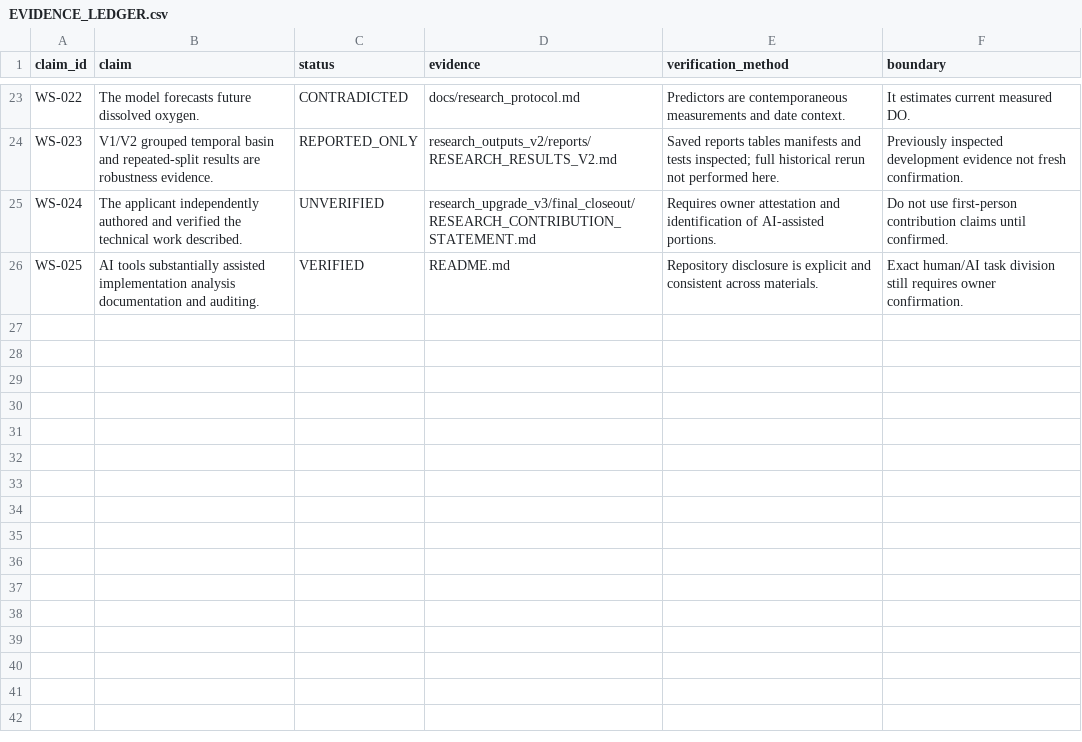
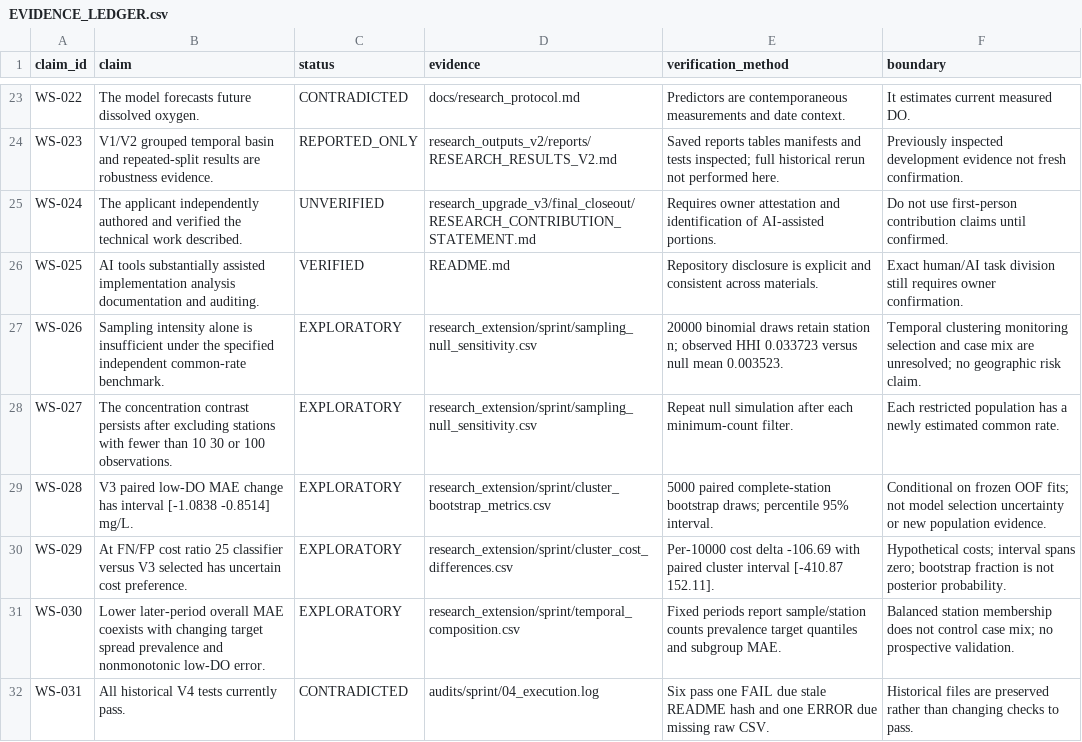
Before and after one commit to tzlh888/WaterSense-AI, a CSV file: audits/EVIDENCE_LEDGER.csv, drawn as a sheet; only a part is shown, gaps mark what is left out; the diff names each change by its address in the sheet, - before the commit and + after, or states it on an @@ line.

Commit message:
docs: align final claims with sampling controls and complete test audit

```diff
--- a/audits/EVIDENCE_LEDGER.csv
+++ b/audits/EVIDENCE_LEDGER.csv
+row 27: WS-026 | Sampling intensity alone is insufficient under the specified independent common-rate benchmark. | EXPLORATORY | research_extension/sprint/sampling_null_sensitivity.csv | 20000 binomial draws retain station n; observed HHI 0.033723 versus null mean 0.003523. | Temporal clustering monitoring selection and case mix are unresolved; no geographic risk claim.
+row 28: WS-027 | The concentration contrast persists after excluding stations with fewer than 10 30 or 100 observations. | EXPLORATORY | research_extension/sprint/sampling_null_sensitivity.csv | Repeat null simulation after each minimum-count filter. | Each restricted population has a newly estimated common rate.
+row 29: WS-028 | V3 paired low-DO MAE change has interval [-1.0838 -0.8514] mg/L. | EXPLORATORY | research_extension/sprint/cluster_bootstrap_metrics.csv | 5000 paired complete-station bootstrap draws; percentile 95% interval. | Conditional on frozen OOF fits; not model selection uncertainty or new population evidence.
+row 30: WS-029 | At FN/FP cost ratio 25 classifier versus V3 selected has uncertain cost preference. | EXPLORATORY | research_extension/sprint/cluster_cost_differences.csv | Per-10000 cost delta -106.69 with paired cluster interval [-410.87 152.11]. | Hypothetical costs; interval spans zero; bootstrap fraction is not posterior probability.
+row 31: WS-030 | Lower later-period overall MAE coexists with changing target spread prevalence and nonmonotonic low-DO error. | EXPLORATORY | research_extension/sprint/temporal_composition.csv | Fixed periods report sample/station counts prevalence target quantiles and subgroup MAE. | Balanced station membership does not control case mix; no prospective validation.
+row 32: WS-031 | All historical V4 tests currently pass. | CONTRADICTED | audits/sprint/04_execution.log | Six pass one FAIL due stale README hash and one ERROR due missing raw CSV. | Historical files are preserved rather than changing checks to pass.
```
Also changed, not shown: 13 other files.
